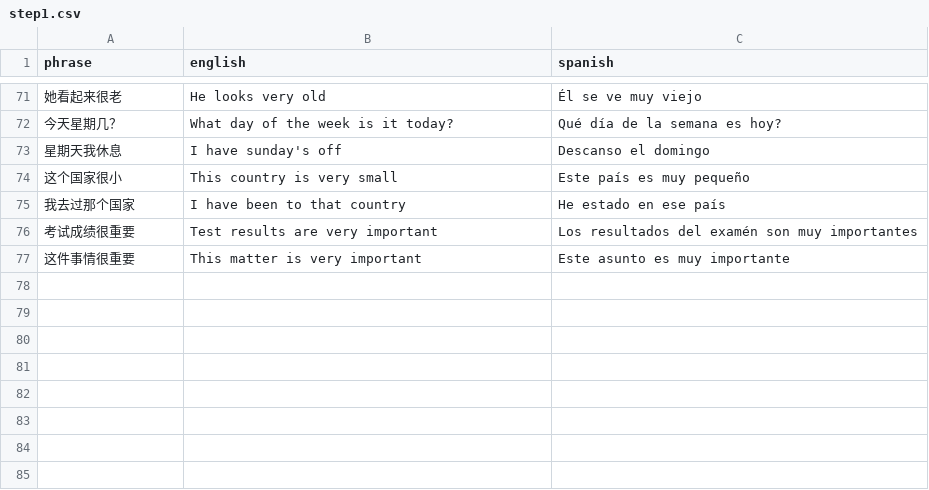
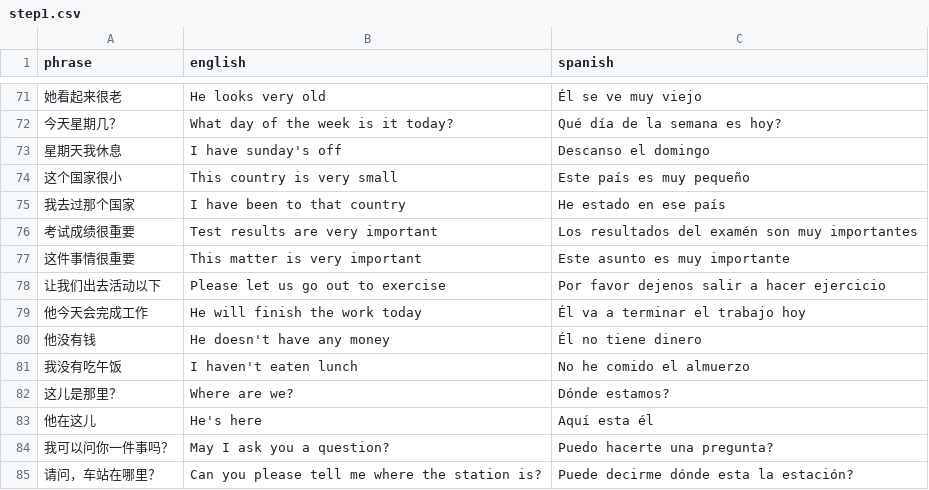
Before and after one commit to Vicfred/chinesephrases, a CSV file: step1.csv, drawn as a sheet; only a part is shown, gaps mark what is left out; the diff names each change by its address in the sheet, - before the commit and + after, or states it on an @@ line.

Commit message:
活动 天 没有 这儿 问

```diff
--- a/step1.csv
+++ b/step1.csv
+row 78: 让我们出去活动以下 | Please let us go out to exercise | Por favor dejenos salir a hacer ejercicio
+row 79: 他今天会完成工作 | He will finish the work today | Él va a terminar el trabajo hoy
+row 80: 他没有钱 | He doesn't have any money | Él no tiene dinero
+row 81: 我没有吃午饭 | I haven't eaten lunch | No he comido el almuerzo
+row 82: 这儿是那里？ | Where are we? | Dónde estamos?
+row 83: 他在这儿 | He's here | Aquí esta él
+row 84: 我可以问你一件事吗？ | May I ask you a question? | Puedo hacerte una pregunta?
+row 85: 请问，车站在哪里？ | Can you please tell me where the station is? | Puede decirme dónde esta la estación?
```
